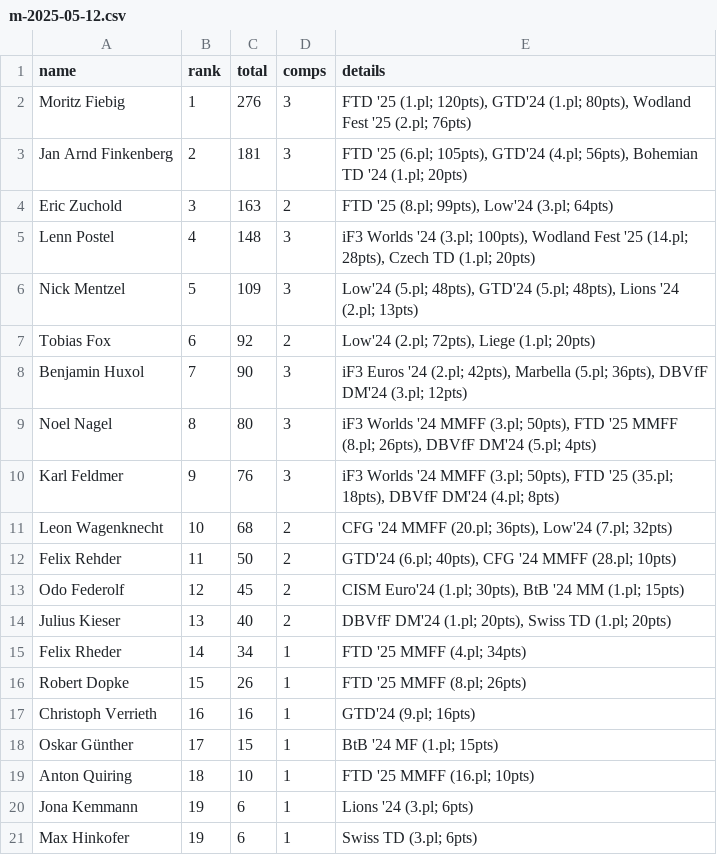
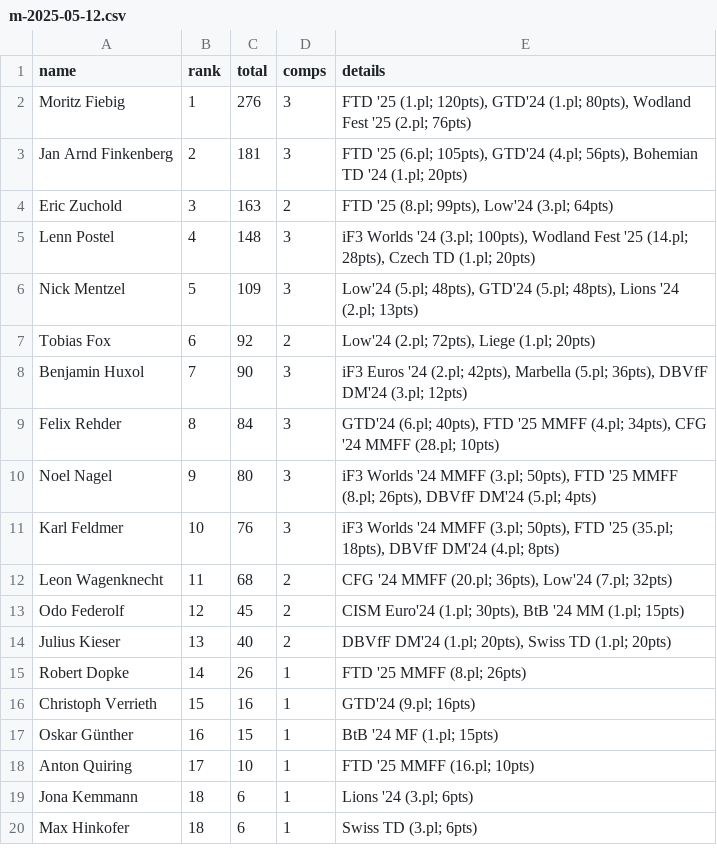
Before and after one commit to dbvff/ranking, a CSV file: results/m-2025-05-12.csv, drawn as a sheet.

Commit message:
typos fixed

```diff
--- a/results/m-2025-05-12.csv
+++ b/results/m-2025-05-12.csv
@@ -8,14 +8,13 @@ Tobias Fox,6,92,2,"Low'24 (2.pl; 72pts), Liege (1.pl; 20pts)"
 Benjamin Huxol,7,90,3,"iF3 Euros '24 (2.pl; 42pts), Marbella (5.pl; 36pts), DBVfF DM'24 (3.pl; 12pts)"
-Noel Nagel,8,80,3,"iF3 Worlds '24 MMFF (3.pl; 50pts), FTD '25 MMFF (8.pl; 26pts), DBVfF DM'24 (5.pl; 4pts)"
-Karl Feldmer,9,76,3,"iF3 Worlds '24 MMFF (3.pl; 50pts), FTD '25 (35.pl; 18pts), DBVfF DM'24 (4.pl; 8pts)"
-Leon Wagenknecht,10,68,2,"CFG '24 MMFF (20.pl; 36pts), Low'24 (7.pl; 32pts)"
-Felix Rehder,11,50,2,"GTD'24 (6.pl; 40pts), CFG '24 MMFF (28.pl; 10pts)"
+Felix Rehder,8,84,3,"GTD'24 (6.pl; 40pts), FTD '25 MMFF (4.pl; 34pts), CFG '24 MMFF (28.pl; 10pts)"
+Noel Nagel,9,80,3,"iF3 Worlds '24 MMFF (3.pl; 50pts), FTD '25 MMFF (8.pl; 26pts), DBVfF DM'24 (5.pl; 4pts)"
+Karl Feldmer,10,76,3,"iF3 Worlds '24 MMFF (3.pl; 50pts), FTD '25 (35.pl; 18pts), DBVfF DM'24 (4.pl; 8pts)"
+Leon Wagenknecht,11,68,2,"CFG '24 MMFF (20.pl; 36pts), Low'24 (7.pl; 32pts)"
 Odo Federolf,12,45,2,"CISM Euro'24 (1.pl; 30pts), BtB '24 MM (1.pl; 15pts)"
 Julius Kieser,13,40,2,"DBVfF DM'24 (1.pl; 20pts), Swiss TD (1.pl; 20pts)"
-Felix Rheder,14,34,1,FTD '25 MMFF (4.pl; 34pts)
-Robert Dopke,15,26,1,FTD '25 MMFF (8.pl; 26pts)
-Christoph Verrieth,16,16,1,GTD'24 (9.pl; 16pts)
-Oskar Günther,17,15,1,BtB '24 MF (1.pl; 15pts)
-Anton Quiring,18,10,1,FTD '25 MMFF (16.pl; 10pts)
-Jona Kemmann,19,6,1,Lions '24 (3.pl; 6pts)
-Max Hinkofer,19,6,1,Swiss TD (3.pl; 6pts)
+Robert Dopke,14,26,1,FTD '25 MMFF (8.pl; 26pts)
+Christoph Verrieth,15,16,1,GTD'24 (9.pl; 16pts)
+Oskar Günther,16,15,1,BtB '24 MF (1.pl; 15pts)
+Anton Quiring,17,10,1,FTD '25 MMFF (16.pl; 10pts)
+Jona Kemmann,18,6,1,Lions '24 (3.pl; 6pts)
+Max Hinkofer,18,6,1,Swiss TD (3.pl; 6pts)
```
Also changed, not shown: results/fc-2025-05-12.csv, results/mc-2025-05-12.csv, 6 other files.
